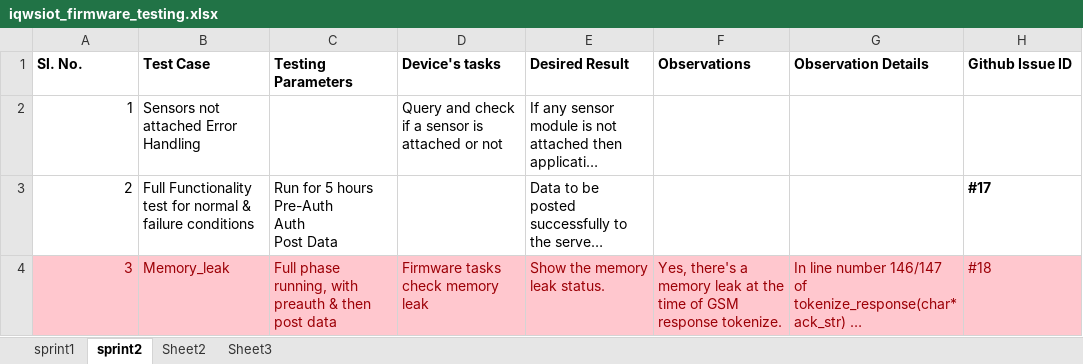
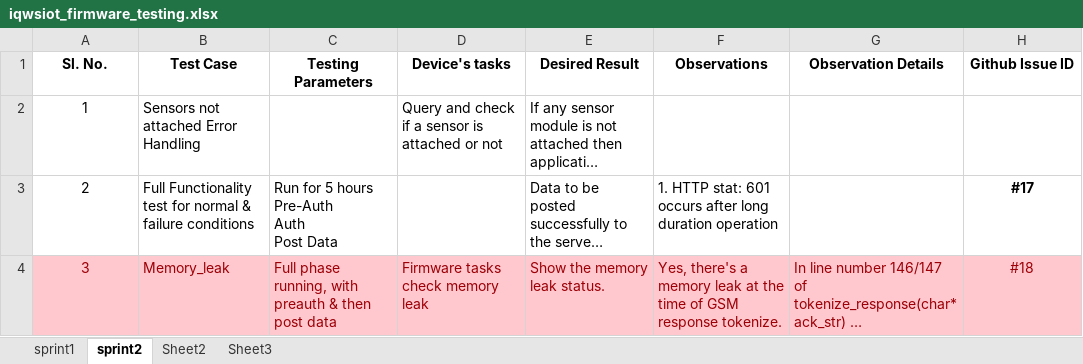
Before and after one commit to eiwuert/iqwsiot-docs, an Excel workbook: iqwsiot_firmware_testing.xlsx, sheet sprint2, drawn as a sheet; long unchanged cells end in …; values as stored, in another font and other column widths than the file's, no borders; the diff names each change by its address in the sheet, - before the commit and + after, or states it on an @@ line.

Commit message:
HTTP Stat 601 observation updated in full functionality test.

```diff
--- a/iqwsiot_firmware_testing.xlsx (sheet sprint2)
+++ b/iqwsiot_firmware_testing.xlsx (sheet sprint2)
-A1:H1 alignment: left
+A1:H1 alignment: center
-A2:A4 alignment: right
+A2:A4 alignment: center
-F3 (Observations): (empty)
+F3 (Observations): 1. HTTP stat: 601 occurs after long duration operation
-H3:H4 alignment: left
+H3:H4 alignment: center
```
